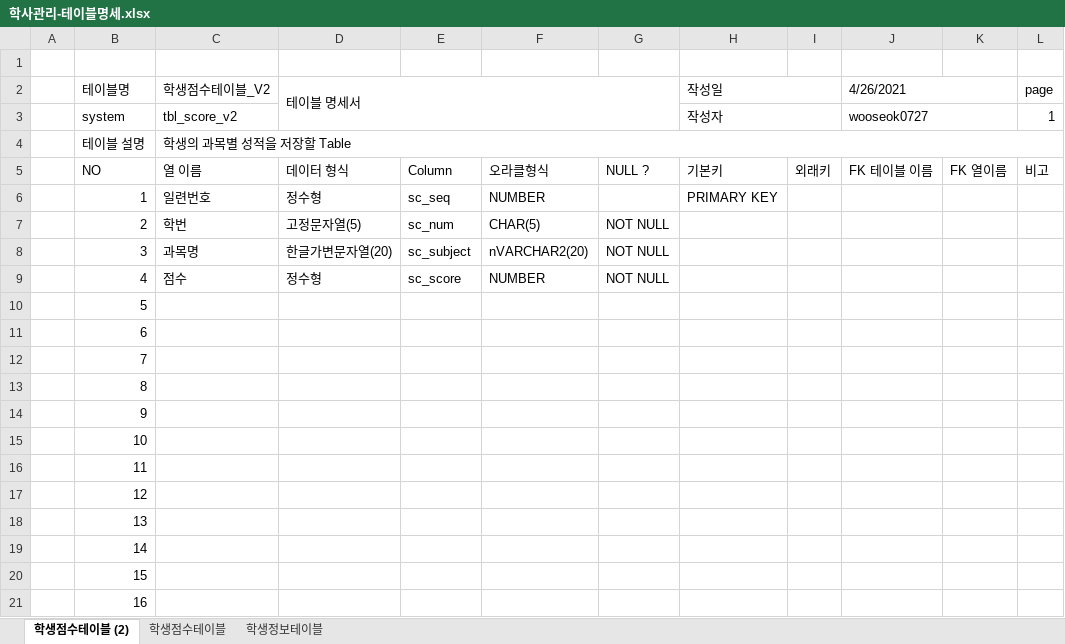
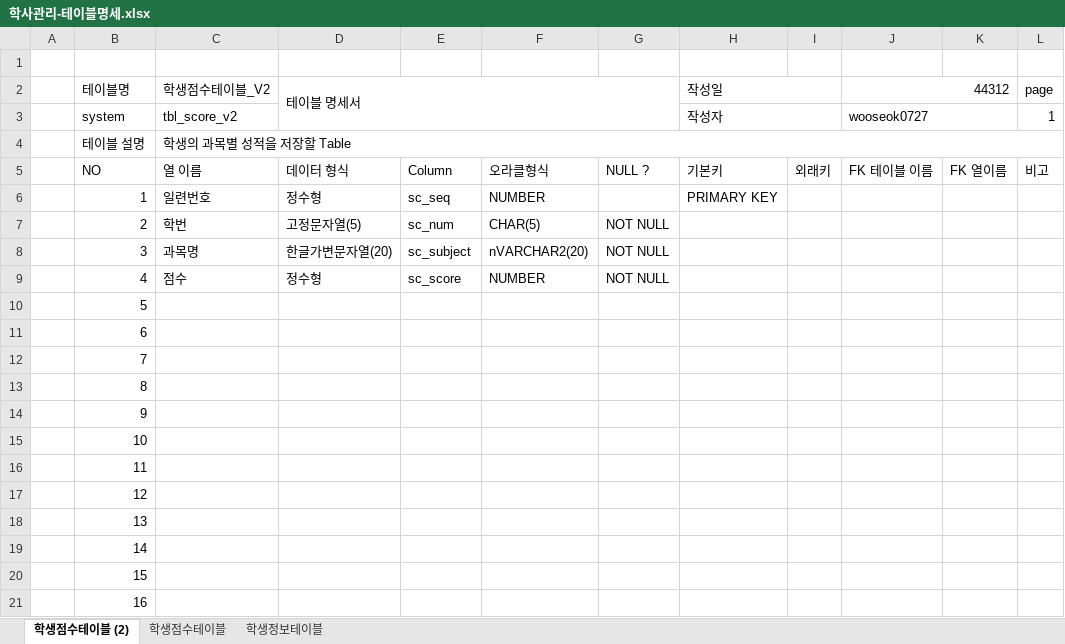
Before and after one commit to wooseok0727/Biz_403_2021_04_DBMS, an Excel workbook: 학사관리 샘플데이터/학사관리-테이블명세.xlsx, sheet 학생점수테이블 (2), drawn as a sheet; values as stored, in another font and other column widths than the file's, no cell formats; the diff names each change by its address in the sheet, - before the commit and + after, or states it on an @@ line.

```diff
--- a/학사관리 샘플데이터/학사관리-테이블명세.xlsx (sheet 학생점수테이블 (2))
+++ b/학사관리 샘플데이터/학사관리-테이블명세.xlsx (sheet 학생점수테이블 (2))
-J2: 4/26/2021
+J2: 44312
```
Also changed, not shown: sheet 학생점수테이블, sheet 학생정보테이블, cell formats, 학사관리 샘플데이터/샘플-성적데이터.xlsx, 1 other file.
